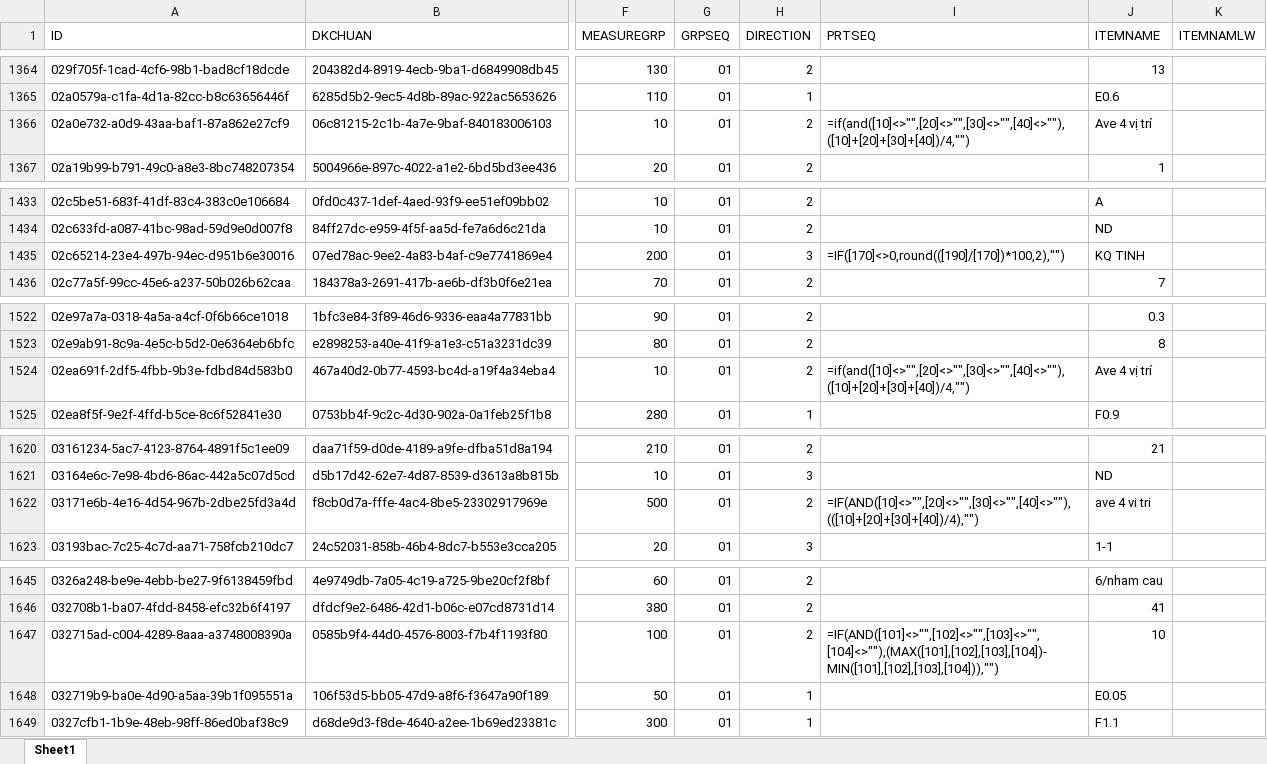
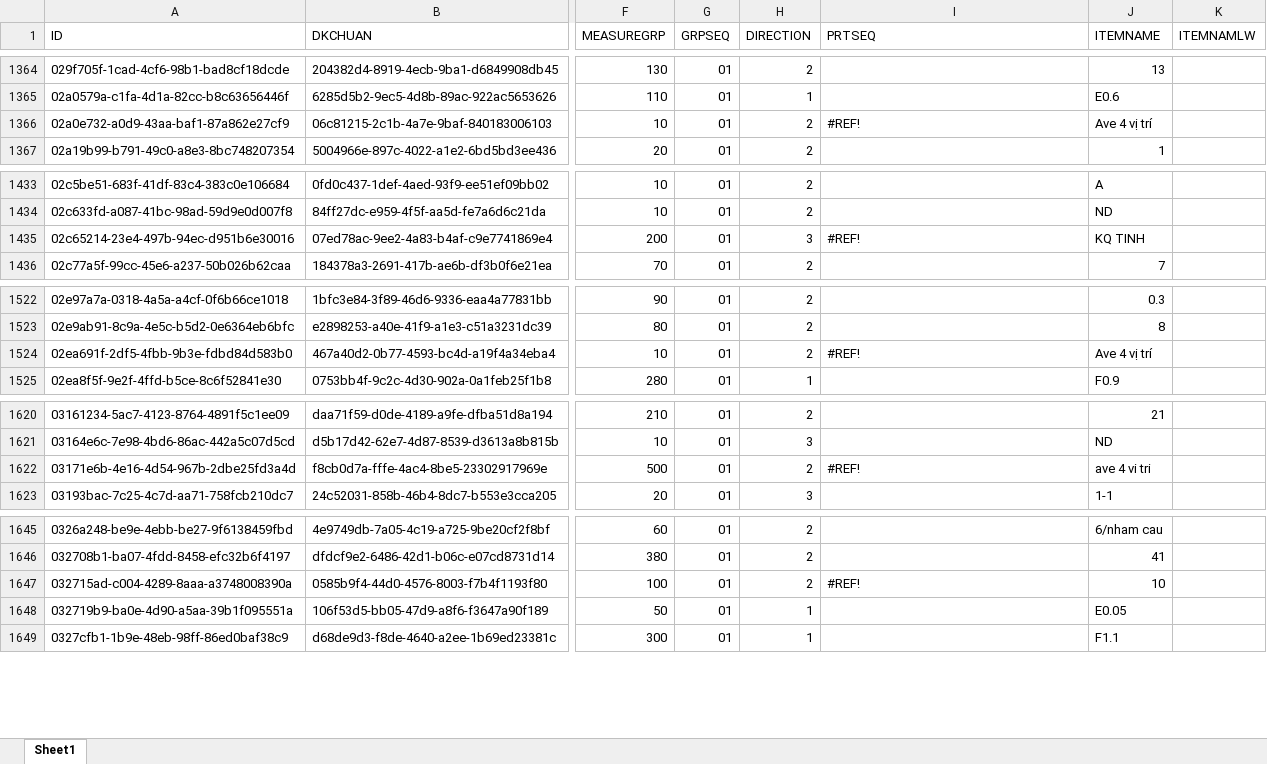
Before and after one commit to mtai0524/python, an Excel workbook: T_DKCHUANCT_export_2000.xlsx, sheet Sheet1, drawn as a sheet; only a part is shown, gaps mark what is left out; values as stored, in another font and other column widths than the file's, no cell formats; formulas without a stored value are shown as written; the diff covers the shown part only; the diff names each change by its address in the sheet, - before the commit and + after, or states it on an @@ line.

```diff
--- a/T_DKCHUANCT_export_2000.xlsx (sheet Sheet1)
+++ b/T_DKCHUANCT_export_2000.xlsx (sheet Sheet1)
-I1366 (PRTSEQ): =if(and([10]<>"",[20]<>"",[30]<>"",[40]<>""),([10]+[20]+[30]+[40])/4,"")
+I1366 (PRTSEQ): #REF!
-I1435 (PRTSEQ): =IF([170]<>0,round(([190]/[170])*100,2),"")
+I1435 (PRTSEQ): #REF!
-I1524 (PRTSEQ): =if(and([10]<>"",[20]<>"",[30]<>"",[40]<>""),([10]+[20]+[30]+[40])/4,"")
+I1524 (PRTSEQ): #REF!
-I1622 (PRTSEQ): =IF(AND([10]<>"",[20]<>"",[30]<>"",[40]<>""),(([10]+[20]+[30]+[40])/4),"")
+I1622 (PRTSEQ): #REF!
-I1647 (PRTSEQ): =IF(AND([101]<>"",[102]<>"",[103]<>"",[104]<>""),(MAX([101],[102],[103],[104])-MIN([101],[102],[103],[104])),"")
+I1647 (PRTSEQ): #REF!
```
Also changed, not shown: 12 edited cells elsewhere in this sheet, cell formats, T_DKCHUAN_export_6778.xlsx, T_THUTHAP_export_500.xlsx, 9 other files.
